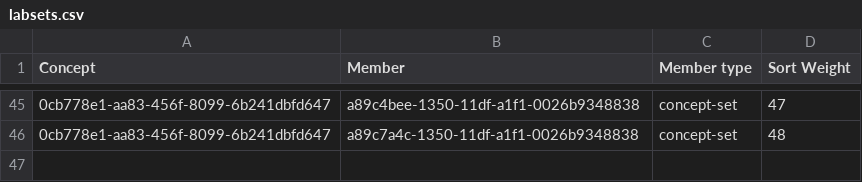
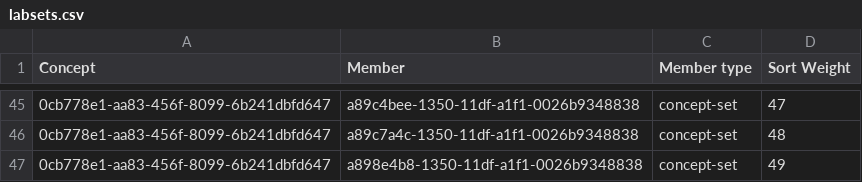
Before and after one commit to AMPATH/openmrs-content-amrs, a CSV file: configuration/backend_configuration/conceptsets/labsets.csv, drawn as a sheet; only a part is shown, gaps mark what is left out; the diff names each change by its address in the sheet, - before the commit and + after, or states it on an @@ line.

Commit message:
Add Cholesterol to orderable set (#234)
Co-authored-by: Emmanuel <emmanuel@Emmanuels-MacBook-Pro-Cosbel.local>

```diff
--- a/configuration/backend_configuration/conceptsets/labsets.csv
+++ b/configuration/backend_configuration/conceptsets/labsets.csv
+row 47: 0cb778e1-aa83-456f-8099-6b241dbfd647 | a898e4b8-1350-11df-a1f1-0026b9348838 | concept-set | 49
```
